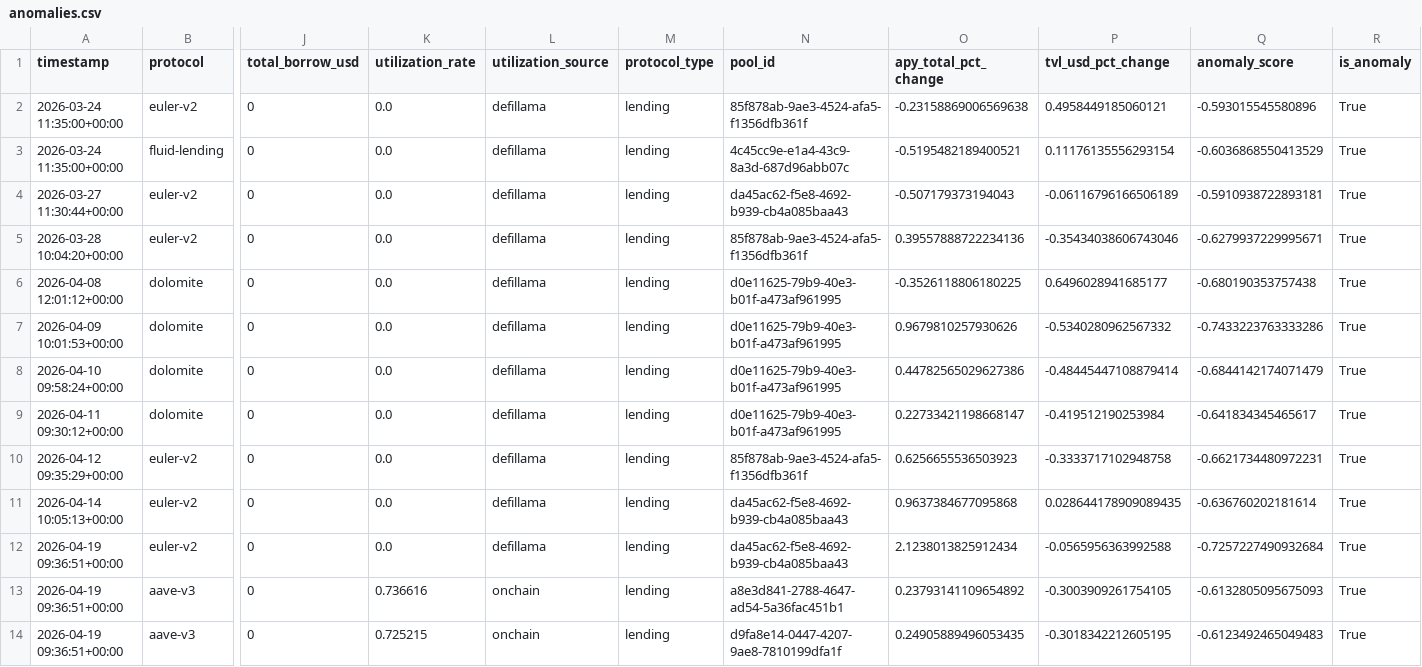
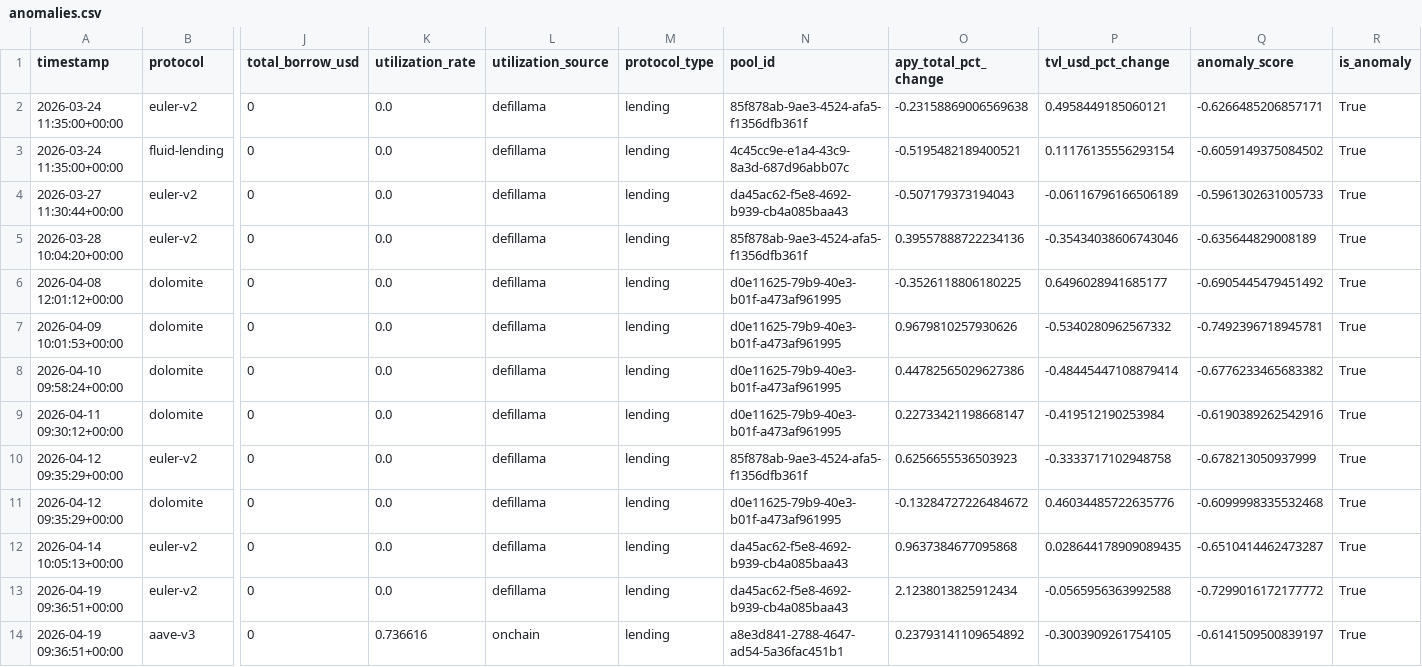
Before and after one commit to m-marcolazzeri/defi-monitor, a CSV file: data/anomalies.csv, drawn as a sheet; only a part is shown, gaps mark what is left out; removed rows and columns are numbered as before the commit, all else as after; rows hold the shown columns only; the diff covers the shown part only; the diff names each change by its address in the sheet, - before the commit and + after, or states it on an @@ line.

```diff
--- a/data/anomalies.csv
+++ b/data/anomalies.csv
-Q2 (anomaly_score): -0.593015545580896
+Q2 (anomaly_score): -0.6266485206857171
-Q3 (anomaly_score): -0.6036868550413529
+Q3 (anomaly_score): -0.6059149375084502
-Q4 (anomaly_score): -0.5910938722893181
+Q4 (anomaly_score): -0.5961302631005733
-Q5 (anomaly_score): -0.6279937229995671
+Q5 (anomaly_score): -0.635644829008189
-Q6 (anomaly_score): -0.680190353757438
+Q6 (anomaly_score): -0.6905445479451492
-Q7 (anomaly_score): -0.7433223763333286
+Q7 (anomaly_score): -0.7492396718945781
-Q8 (anomaly_score): -0.6844142174071479
+Q8 (anomaly_score): -0.6776233465683382
-Q9 (anomaly_score): -0.641834345465617
+Q9 (anomaly_score): -0.6190389262542916
-Q10 (anomaly_score): -0.6621734480972231
+Q10 (anomaly_score): -0.678213050937999
+row 11: 2026-04-12 09:35:29+00:00 | dolomite | 0 | 0.0 | defillama | lending | d0e11625-79b9-40e3-b01f-a473af961995 | -0.13284727226484672 | 0.46034485722635776 | -0.6099998335532468 | True
-Q12 (anomaly_score): -0.636760202181614
+Q12 (anomaly_score): -0.6510414462473287
-Q13 (anomaly_score): -0.7257227490932684
+Q13 (anomaly_score): -0.7299016172177772
-Q14 (anomaly_score): -0.6132805095675093
+Q14 (anomaly_score): -0.6141509500839197
-row 14: 2026-04-19 09:36:51+00:00 | aave-v3 | 0 | 0.725215 | onchain | lending | d9fa8e14-0447-4207-9ae8-7810199dfa1f | 0.24905889496053435 | -0.3018342212605195 | -0.6123492465049483 | True
```
Also changed, not shown: 2 added rows, 1 removed row and 37 edited cells elsewhere in this file, data/multi_protocol.csv, data/rebalancing_recommendations.csv, 1 other file.
